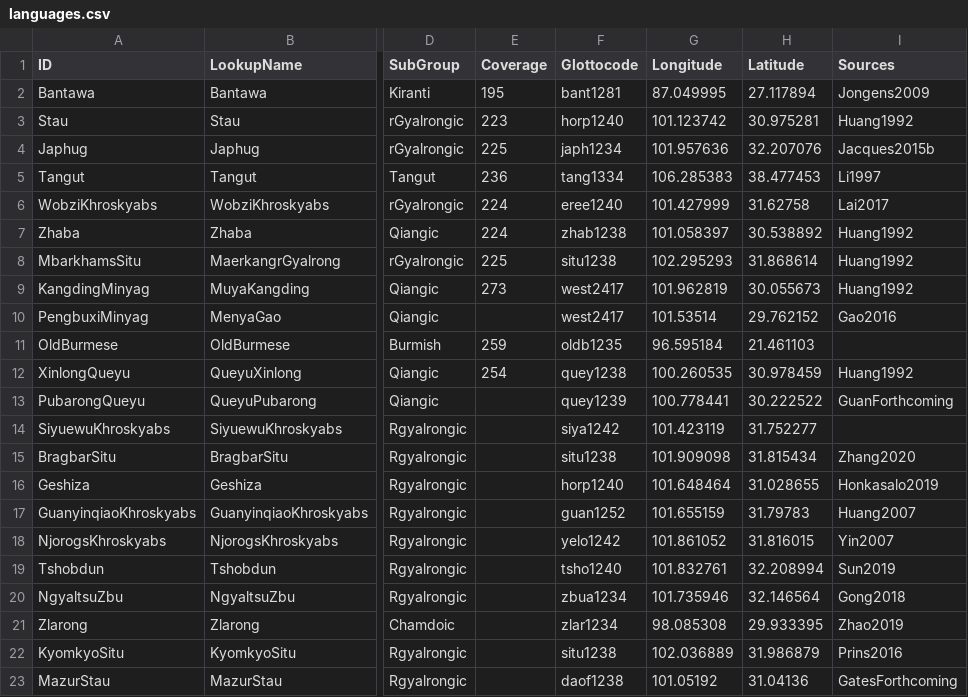
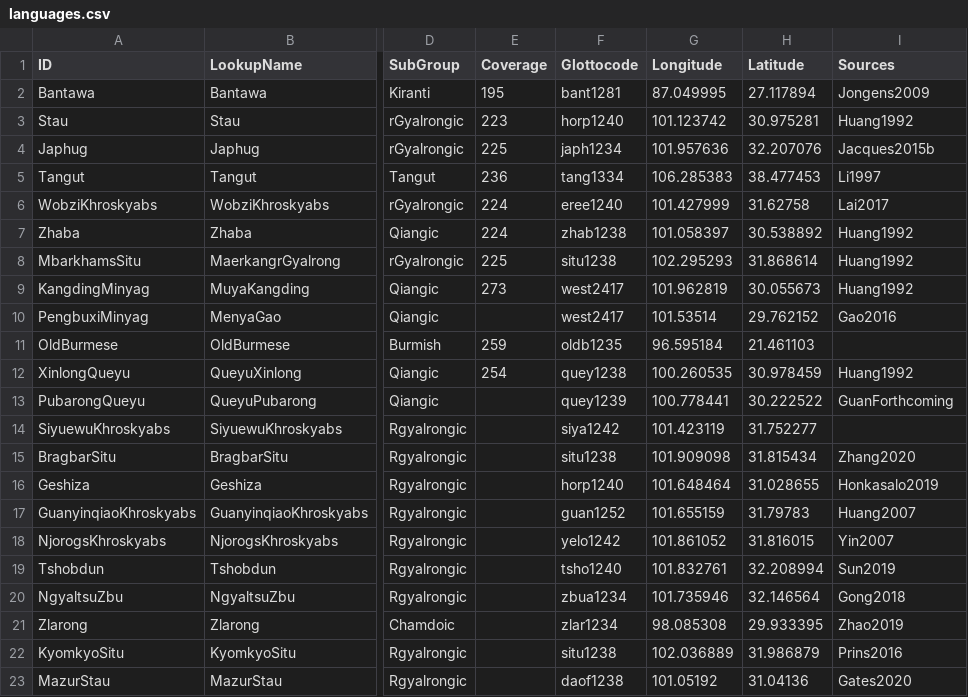
Before and after one commit to lexibank/lairgyalrong, a CSV file: etc/languages.csv, drawn as a sheet; only a part is shown, gaps mark what is left out; the diff names each change by its address in the sheet, - before the commit and + after, or states it on an @@ line.

Commit message:
Update languages.csv

```diff
--- a/etc/languages.csv
+++ b/etc/languages.csv
-I23 (Sources): GatesForthcoming
+I23 (Sources): Gates2020
```
